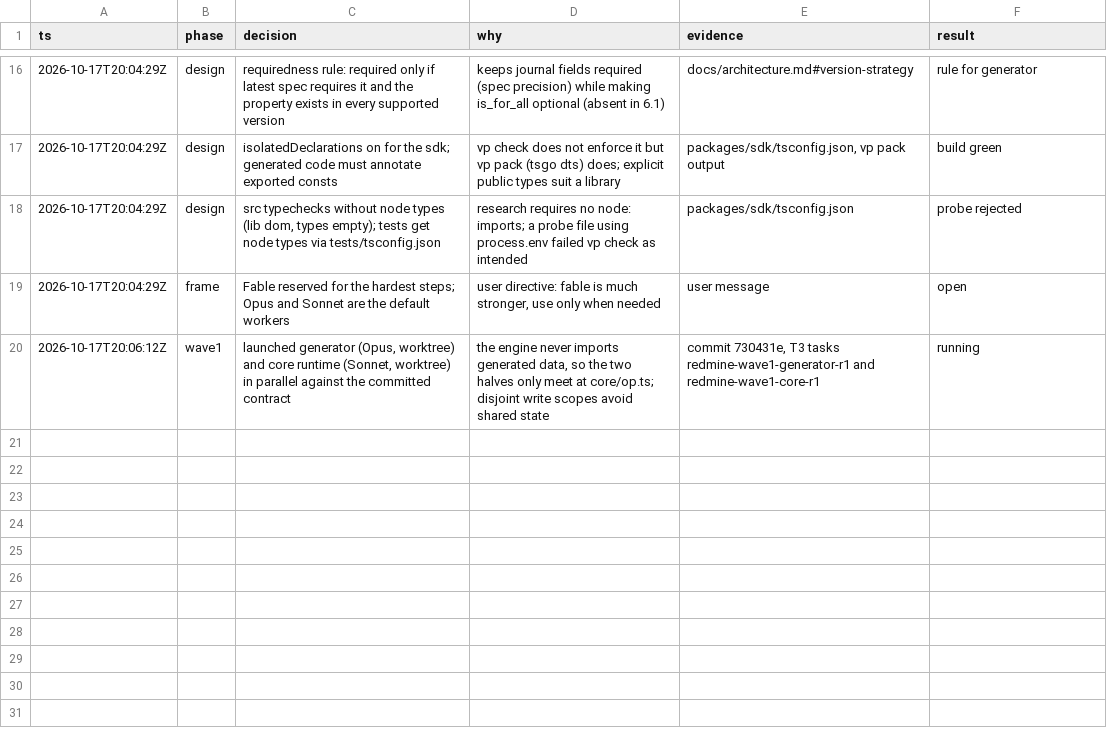
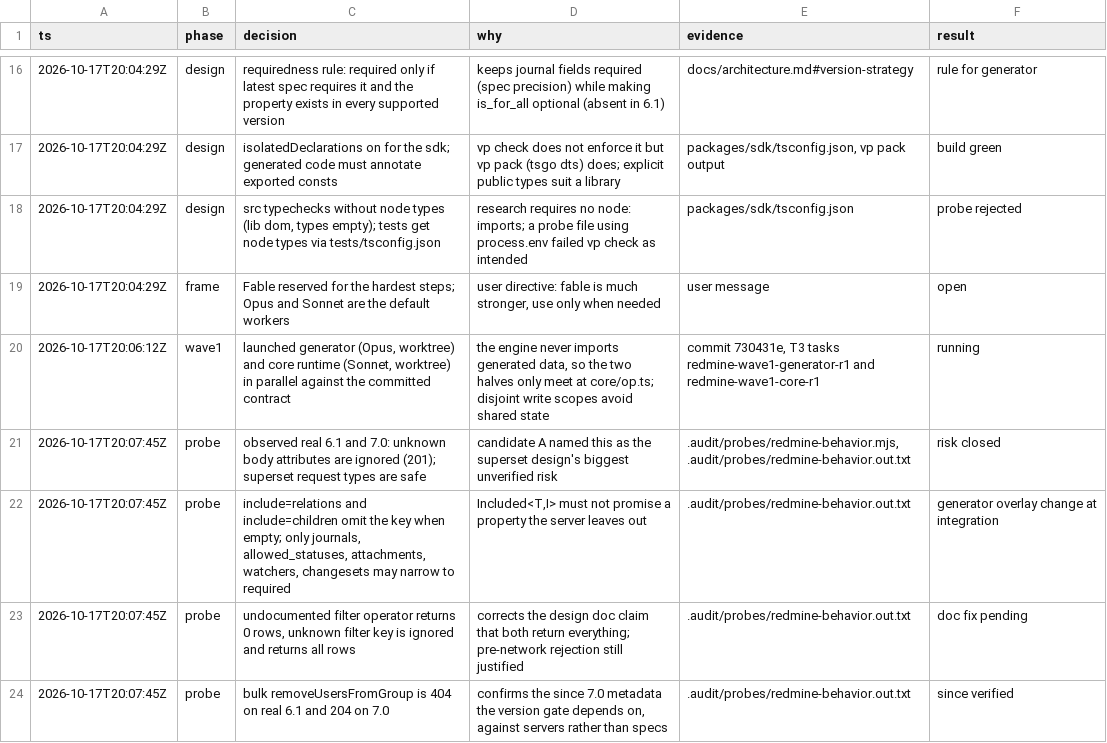
Before and after one commit to moddi3/redmine-ts, a TSV file: .audit/decisions.tsv, drawn as a sheet; only a part is shown, gaps mark what is left out; the diff names each change by its address in the sheet, - before the commit and + after, or states it on an @@ line.

Commit message:
Record Redmine behavior probes against Docker 6.1 and 7.0

```diff
--- a/.audit/decisions.tsv
+++ b/.audit/decisions.tsv
+row 21: 2026-10-17T20:07:45Z | probe | observed real 6.1 and 7.0: unknown body attributes are ignored (201); superset request types are safe | candidate A named this as the superset design's biggest unverified risk | .audit/probes/redmine-behavior.mjs, .audit/probes/redmine-behavior.out.txt | risk closed
+row 22: 2026-10-17T20:07:45Z | probe | include=relations and include=children omit the key when empty; only journals, allowed_statuses, attachments, watchers, changesets may narrow to required | Included<T,I> must not promise a property the server leaves out | .audit/probes/redmine-behavior.out.txt | generator overlay change at integration
+row 23: 2026-10-17T20:07:45Z | probe | undocumented filter operator returns 0 rows, unknown filter key is ignored and returns all rows | corrects the design doc claim that both return everything; pre-network rejection still justified | .audit/probes/redmine-behavior.out.txt | doc fix pending
+row 24: 2026-10-17T20:07:45Z | probe | bulk removeUsersFromGroup is 404 on real 6.1 and 204 on 7.0 | confirms the since 7.0 metadata the version gate depends on, against servers rather than specs | .audit/probes/redmine-behavior.out.txt | since verified
```
Also changed, not shown: 2 other files.
